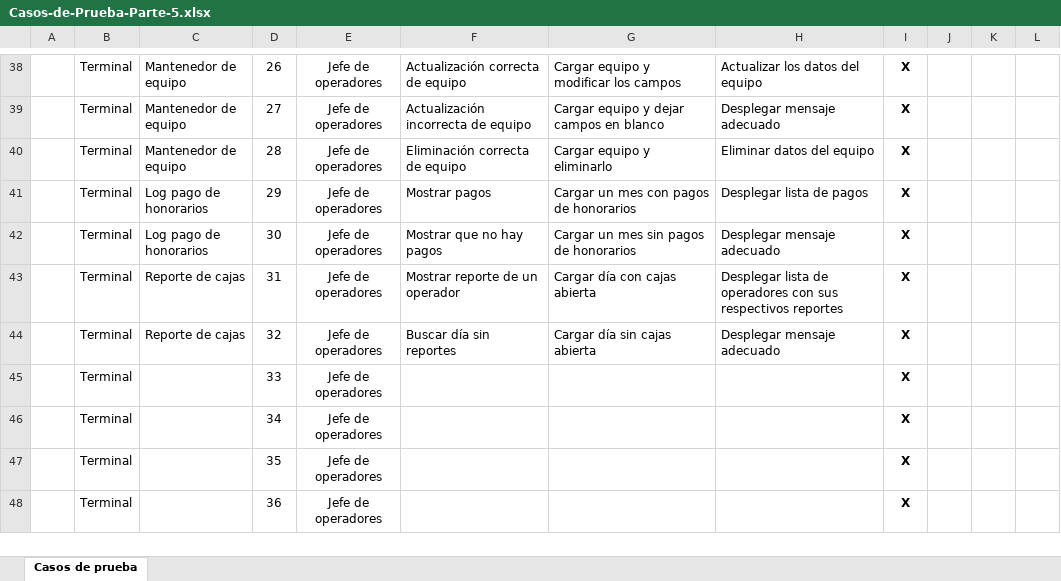
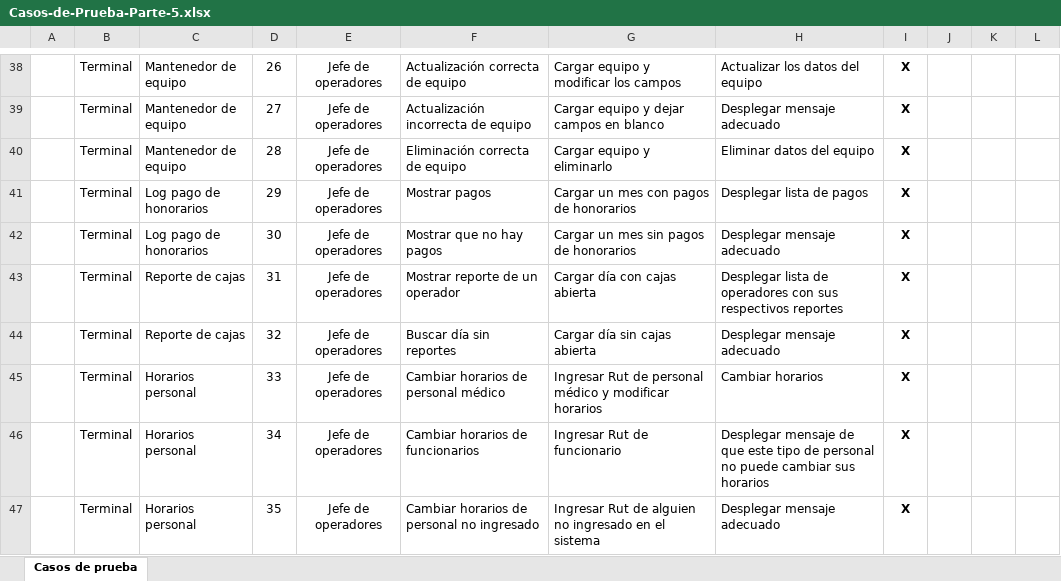
Before and after one commit to portafolio2016/hipocrates, an Excel workbook: docs/especificaciones/casos-de-prueba/Casos-de-Prueba-Parte-5.xlsx, sheet Casos de prueba, drawn as a sheet; only a part is shown, gaps mark what is left out; values as stored, in another font and other column widths than the file's, no borders; charts and pictures not drawn; the diff names each change by its address in the sheet, - before the commit and + after, or states it on an @@ line.

Commit message:
Mantenedor de horarios

```diff
--- a/docs/especificaciones/casos-de-prueba/Casos-de-Prueba-Parte-5.xlsx (sheet Casos de prueba)
+++ b/docs/especificaciones/casos-de-prueba/Casos-de-Prueba-Parte-5.xlsx (sheet Casos de prueba)
-C45:C47: (empty)
+C45:C47: Horarios personal
-F45: (empty)
+F45: Cambiar horarios de personal médico
-G45: (empty)
+G45: Ingresar Rut de personal médico y modificar horarios
-H45: (empty)
+H45: Cambiar horarios
-F46: (empty)
+F46: Cambiar horarios de funcionarios
-G46: (empty)
+G46: Ingresar Rut de funcionario
-H46: (empty)
+H46: Desplegar mensaje de que este tipo de personal no puede cambiar sus horarios
-F47: (empty)
+F47: Cambiar horarios de personal no ingresado
-G47: (empty)
+G47: Ingresar Rut de alguien no ingresado en el sistema
-H47: (empty)
+H47: Desplegar mensaje adecuado
-row 48:  | Terminal |  | 36 | Jefe de operadores |  |  |  | X
```
